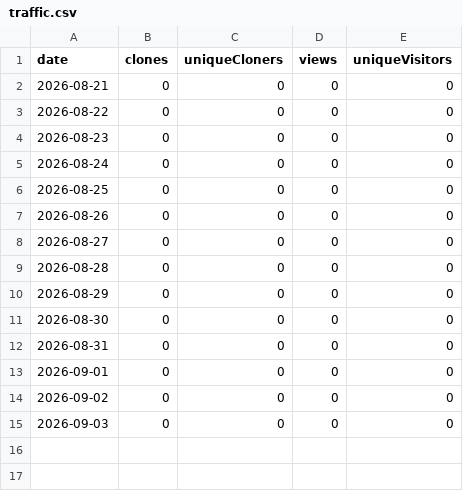
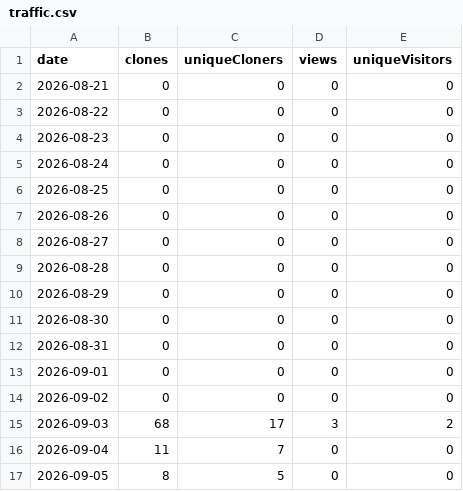
Before and after one commit to Charette-AI-Group/FRWB, a CSV file: traffic/traffic.csv, drawn as a sheet.

```diff
--- a/traffic/traffic.csv
+++ b/traffic/traffic.csv
@@ -14,2 +14,4 @@ date,clones,uniqueCloners,views,uniqueVisitors
 2026-09-02,0,0,0,0
-2026-09-03,0,0,0,0
+2026-09-03,68,17,3,2
+2026-09-04,11,7,0,0
+2026-09-05,8,5,0,0
```
